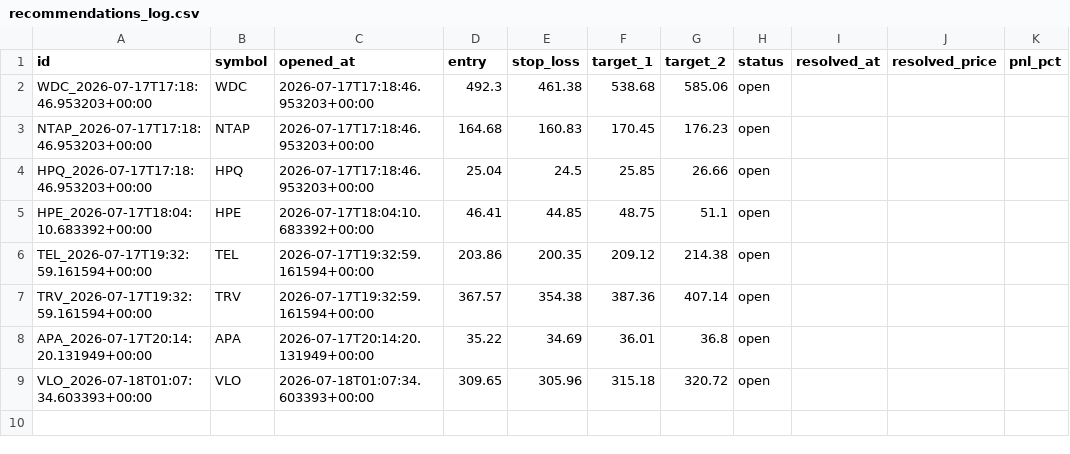
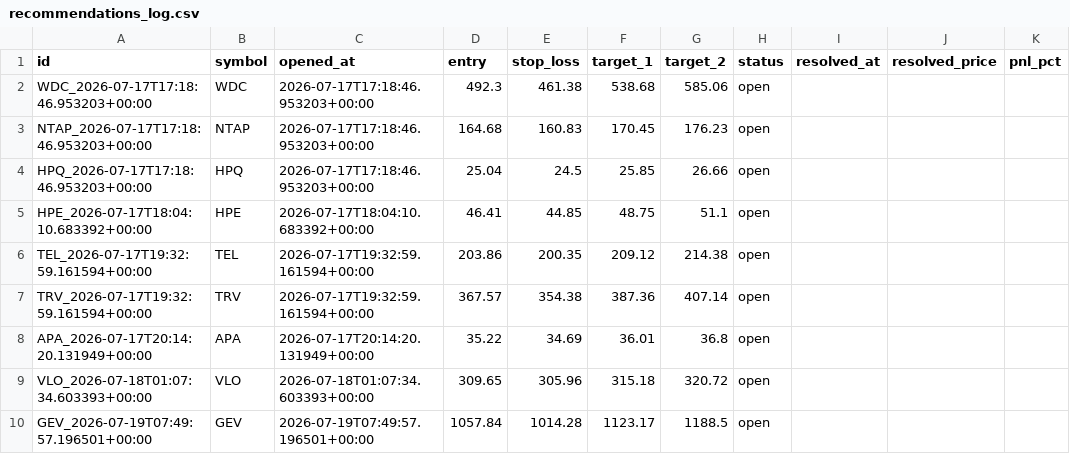
Before and after one commit to luiswolny-dot/Trading-Gehirn, a CSV file: data/recommendations_log.csv, drawn as a sheet.

```diff
--- a/data/recommendations_log.csv
+++ b/data/recommendations_log.csv
@@ -9 +9,2 @@ APA_2026-07-17T20:14:20.131949+00:00,APA,2026-07-17T20:14:20.131949+00:00,35.22,
 VLO_2026-07-18T01:07:34.603393+00:00,VLO,2026-07-18T01:07:34.603393+00:00,309.65,305.96,315.18,320.72,open,,,
+GEV_2026-07-19T07:49:57.196501+00:00,GEV,2026-07-19T07:49:57.196501+00:00,1057.84,1014.28,1123.17,1188.5,open,,,
```
Also changed, not shown: 20 other files.
